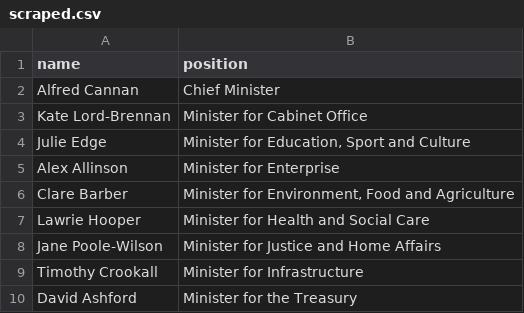
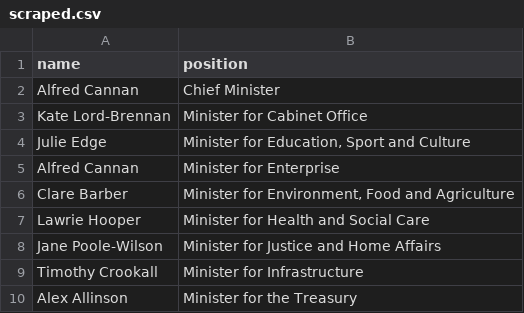
Before and after one commit to every-politician-scrapers/isle-of-man-cabinet, a CSV file: sources/official/scraped.csv, drawn as a sheet.

```diff
--- a/sources/official/scraped.csv
+++ b/sources/official/scraped.csv
@@ -4,3 +4,3 @@ Kate Lord-Brennan,Minister for Cabinet Office
 Julie Edge,"Minister for Education, Sport and Culture"
-Alex Allinson,Minister for Enterprise
+Alfred Cannan,Minister for Enterprise
 Clare Barber,"Minister for Environment, Food and Agriculture"
@@ -9,2 +9,2 @@ Jane Poole-Wilson,Minister for Justice and Home Affairs
 Timothy Crookall,Minister for Infrastructure
-David Ashford,Minister for the Treasury
+Alex Allinson,Minister for the Treasury
```
Also changed, not shown: sources/official/wikidata.csv, 1 other file.
